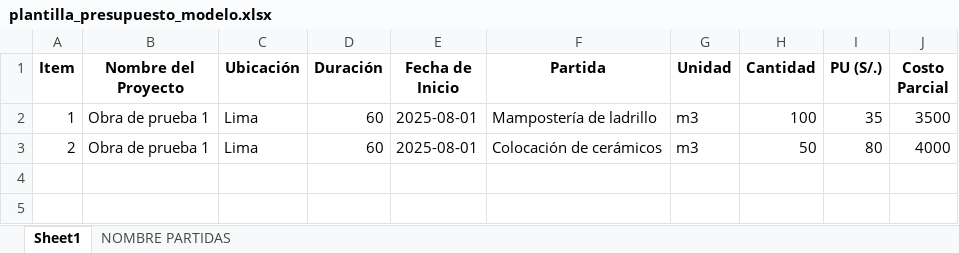
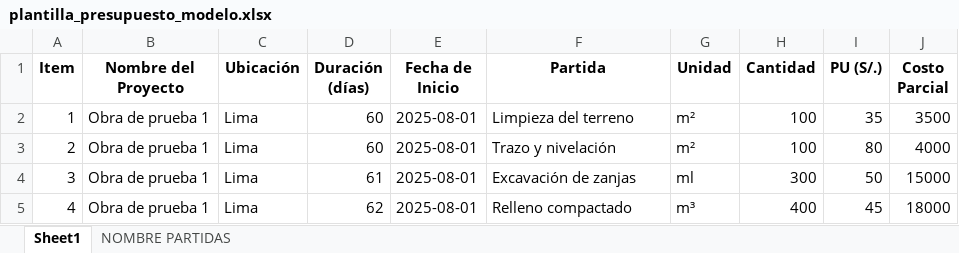
Before and after one commit to manolo1989/presupuesto-ia, an Excel workbook: plantilla_presupuesto_modelo.xlsx, sheet Sheet1, drawn as a sheet; values as stored, in another font and other column widths than the file's, no borders; the diff names each change by its address in the sheet, - before the commit and + after, or states it on an @@ line.

Commit message:
Add files via upload

```diff
--- a/plantilla_presupuesto_modelo.xlsx (sheet Sheet1)
+++ b/plantilla_presupuesto_modelo.xlsx (sheet Sheet1)
-D1: Duración
+D1: Duración (días)
-F2 (Partida): Mampostería de ladrillo
+F2 (Partida): Limpieza del terreno
-G2:G3 (Unidad): m3
+G2:G3 (Unidad): m²
-F3 (Partida): Colocación de cerámicos
+F3 (Partida): Trazo y nivelación
-H3 (Cantidad): 50
+H3 (Cantidad): 100
+row 4: 3 | Obra de prueba 1 | Lima | 61 | 2025-08-01 | Excavación de zanjas | ml | 300 | 50 | 15000
+row 5: 4 | Obra de prueba 1 | Lima | 62 | 2025-08-01 | Relleno compactado | m³ | 400 | 45 | 18000
```
